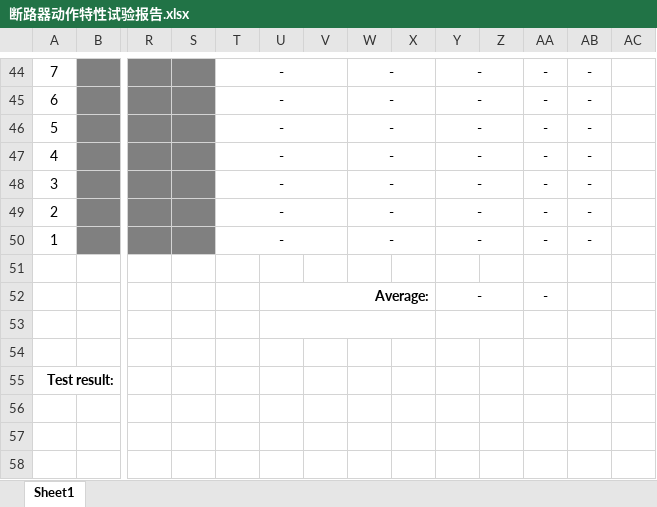
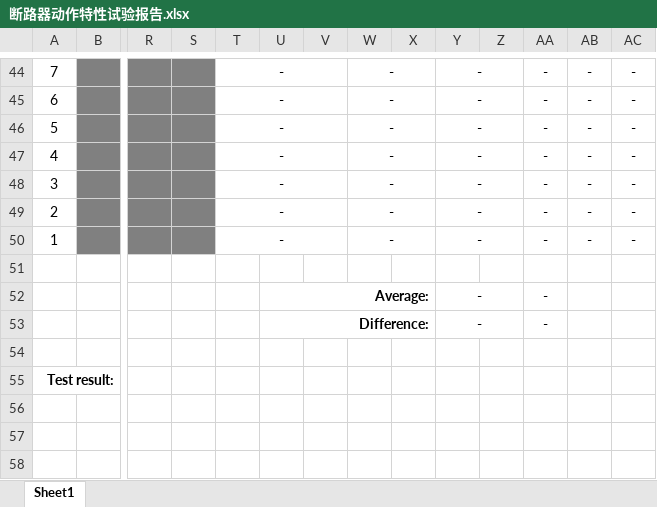
Before and after one commit to ywRichard/Labview, an Excel workbook: 3RV/Source Code/Config/断路器动作特性试验报告.xlsx, sheet Sheet1, drawn as a sheet; only a part is shown, gaps mark what is left out; values as stored, in another font and other column widths than the file's, no borders; charts and pictures not drawn; rows hold the shown columns only; the diff covers the shown part only; the diff names each change by its address in the sheet, - before the commit and + after, or states it on an @@ line.

```diff
--- a/3RV/Source Code/Config/断路器动作特性试验报告.xlsx (sheet Sheet1)
+++ b/3RV/Source Code/Config/断路器动作特性试验报告.xlsx (sheet Sheet1)
-AC44:AC50: (empty)
+AC44:AC50: -
-row 53: (empty)
+row 53:  |  |  |  |  | Difference: |  |  |  | - |  | -
```
Also changed, not shown: 2 added rows, 2 removed rows, 21 edited cells and merged cells elsewhere in this sheet, charts or pictures, 3RV/Source Code/Config/断路器极限电流试验报告.xlsx, 22 other files.
